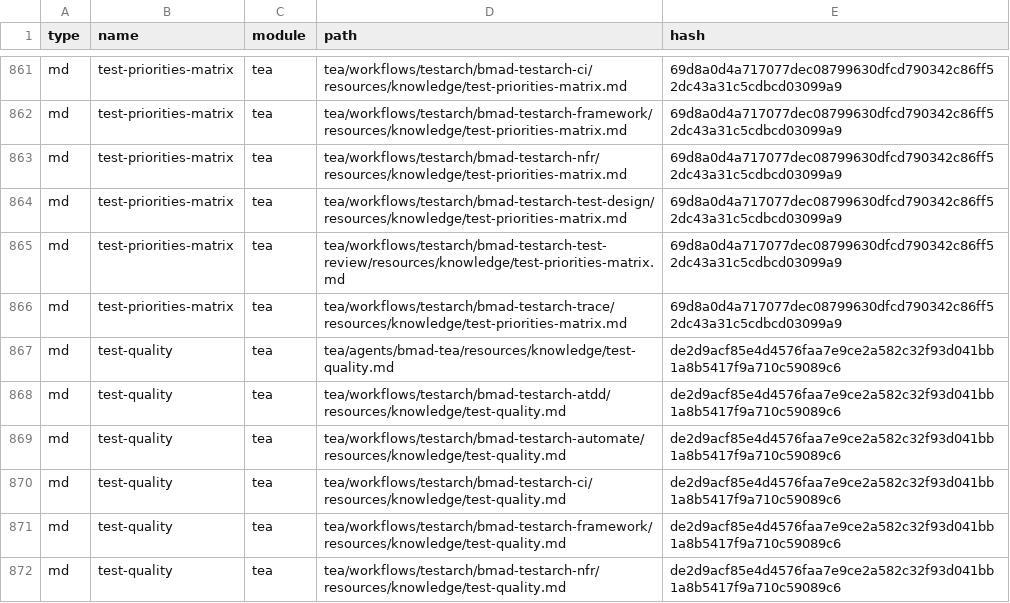
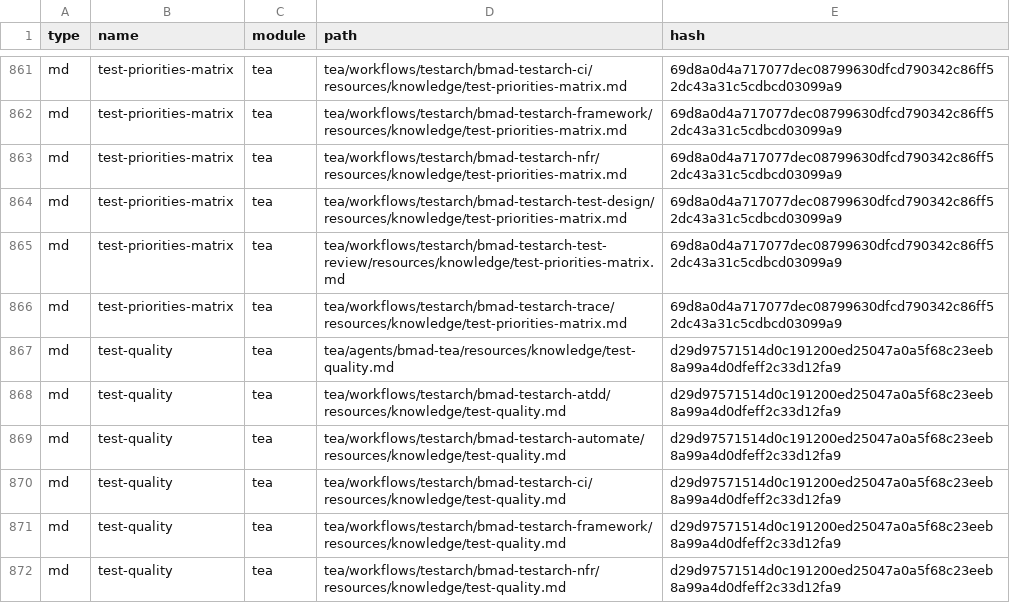
Before and after one commit to hillebrand/flowz2, a CSV file: _bmad/_config/files-manifest.csv, drawn as a sheet; only a part is shown, gaps mark what is left out; the diff covers the shown part only.

```diff
--- a/_bmad/_config/files-manifest.csv
+++ b/_bmad/_config/files-manifest.csv
@@ -866,7 +866,7 @@ type,name,module,path,hash
 "md","test-priorities-matrix","tea","tea/workflows/testarch/bmad-testarch-trace/resources/knowledge/test-priorities-matrix.md","69d8a0d4a717077dec08799630dfcd790342c86ff52dc43a31c5cdbcd03099a9"
-"md","test-quality","tea","tea/agents/bmad-tea/resources/knowledge/test-quality.md","de2d9acf85e4d4576faa7e9ce2a582c32f93d041bb1a8b5417f9a710c59089c6"
-"md","test-quality","tea","tea/workflows/testarch/bmad-testarch-atdd/resources/knowledge/test-quality.md","de2d9acf85e4d4576faa7e9ce2a582c32f93d041bb1a8b5417f9a710c59089c6"
-"md","test-quality","tea","tea/workflows/testarch/bmad-testarch-automate/resources/knowledge/test-quality.md","de2d9acf85e4d4576faa7e9ce2a582c32f93d041bb1a8b5417f9a710c59089c6"
-"md","test-quality","tea","tea/workflows/testarch/bmad-testarch-ci/resources/knowledge/test-quality.md","de2d9acf85e4d4576faa7e9ce2a582c32f93d041bb1a8b5417f9a710c59089c6"
-"md","test-quality","tea","tea/workflows/testarch/bmad-testarch-framework/resources/knowledge/test-quality.md","de2d9acf85e4d4576faa7e9ce2a582c32f93d041bb1a8b5417f9a710c59089c6"
-"md","test-quality","tea","tea/workflows/testarch/bmad-testarch-nfr/resources/knowledge/test-quality.md","de2d9acf85e4d4576faa7e9ce2a582c32f93d041bb1a8b5417f9a710c59089c6"
+"md","test-quality","tea","tea/agents/bmad-tea/resources/knowledge/test-quality.md","d29d97571514d0c191200ed25047a0a5f68c23eeb8a99a4d0dfeff2c33d12fa9"
+"md","test-quality","tea","tea/workflows/testarch/bmad-testarch-atdd/resources/knowledge/test-quality.md","d29d97571514d0c191200ed25047a0a5f68c23eeb8a99a4d0dfeff2c33d12fa9"
+"md","test-quality","tea","tea/workflows/testarch/bmad-testarch-automate/resources/knowledge/test-quality.md","d29d97571514d0c191200ed25047a0a5f68c23eeb8a99a4d0dfeff2c33d12fa9"
+"md","test-quality","tea","tea/workflows/testarch/bmad-testarch-ci/resources/knowledge/test-quality.md","d29d97571514d0c191200ed25047a0a5f68c23eeb8a99a4d0dfeff2c33d12fa9"
+"md","test-quality","tea","tea/workflows/testarch/bmad-testarch-framework/resources/knowledge/test-quality.md","d29d97571514d0c191200ed25047a0a5f68c23eeb8a99a4d0dfeff2c33d12fa9"
+"md","test-quality","tea","tea/workflows/testarch/bmad-testarch-nfr/resources/knowledge/test-quality.md","d29d97571514d0c191200ed25047a0a5f68c23eeb8a99a4d0dfeff2c33d12fa9"
```
Also changed, not shown: 35 edited cells elsewhere in this file, _bmad/_config/skill-manifest.csv, 42 other files.
